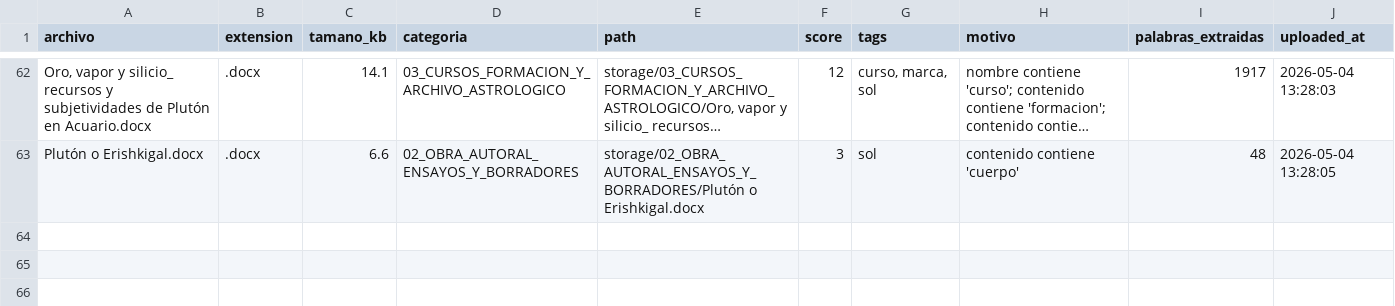
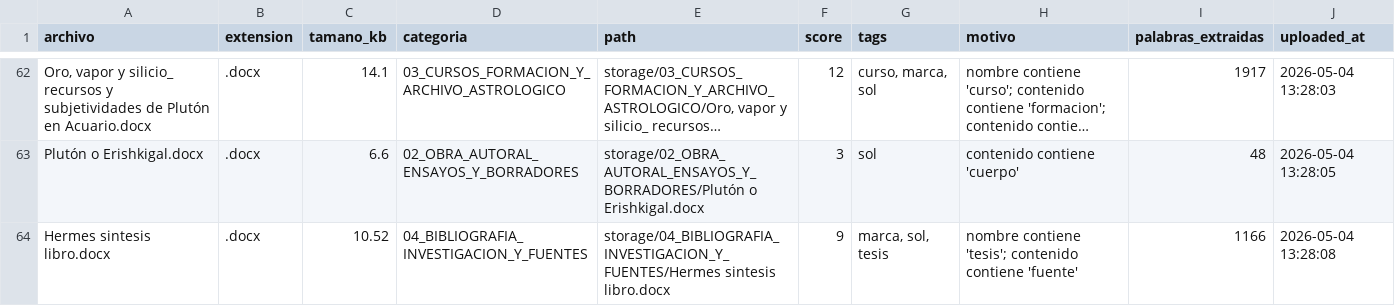
Before and after one commit to brandatta/casamatriz, a CSV file: data/inventory.csv, drawn as a sheet; only a part is shown, gaps mark what is left out; long unchanged cells end in …; the diff names each change by its address in the sheet, - before the commit and + after, or states it on an @@ line.

Commit message:
Actualizar inventario Casa Matriz

```diff
--- a/data/inventory.csv
+++ b/data/inventory.csv
+row 64: Hermes sintesis libro.docx | .docx | 10.52 | 04_BIBLIOGRAFIA_INVESTIGACION_Y_FUENTES | storage/04_BIBLIOGRAFIA_INVESTIGACION_Y_FUENTES/Hermes sintesis libro.docx | 9 | marca, sol, tesis | nombre contiene 'tesis'; contenido contiene 'fuente' | 1166 | 2026-05-04 13:28:08
```
